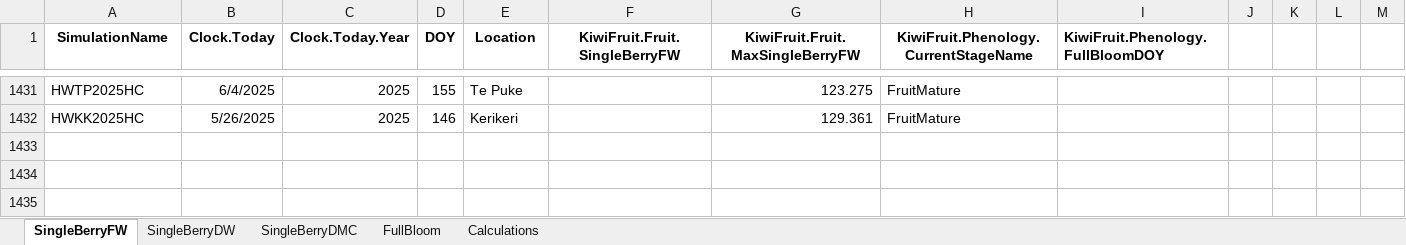
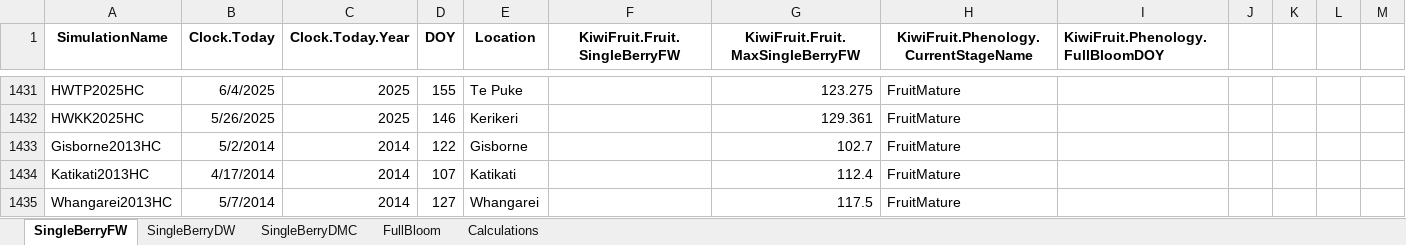
Before and after one commit to Nilo-O-o/ApsimX, an Excel workbook: Prototypes/KiwiFruit/Yield.xlsx, sheet SingleBerryFW, drawn as a sheet; only a part is shown, gaps mark what is left out; values as stored, in another font and other column widths than the file's, no borders; the diff names each change by its address in the sheet, - before the commit and + after, or states it on an @@ line.

```diff
--- a/Prototypes/KiwiFruit/Yield.xlsx (sheet SingleBerryFW)
+++ b/Prototypes/KiwiFruit/Yield.xlsx (sheet SingleBerryFW)
+row 1433: Gisborne2013HC | 5/2/2014 | 2014 | 122 | Gisborne |  | 102.7 | FruitMature
+row 1434: Katikati2013HC | 4/17/2014 | 2014 | 107 | Katikati |  | 112.4 | FruitMature
+row 1435: Whangarei2013HC | 5/7/2014 | 2014 | 127 | Whangarei |  | 117.5 | FruitMature
```
Also changed, not shown: sheet SingleBerryDW, sheet SingleBerryDMC.
